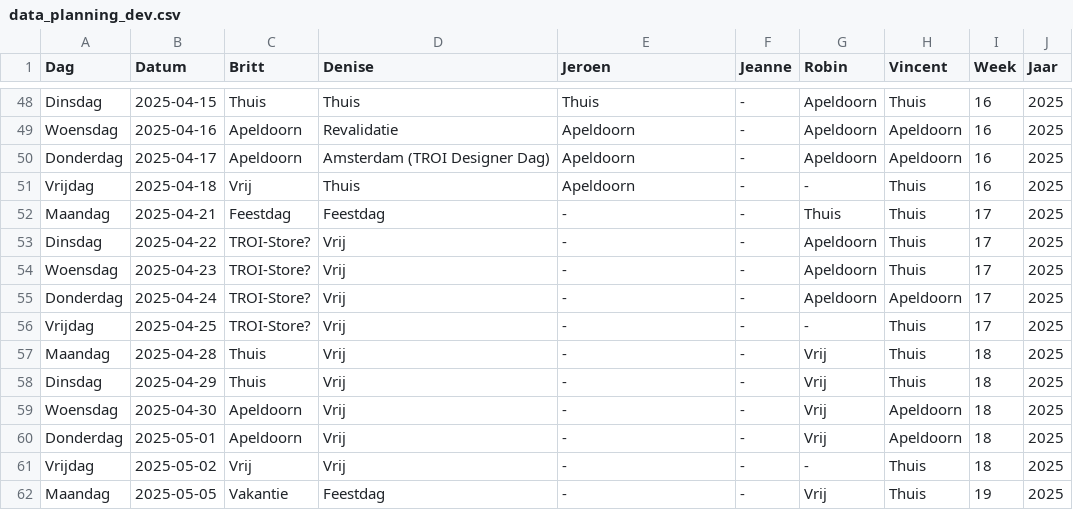
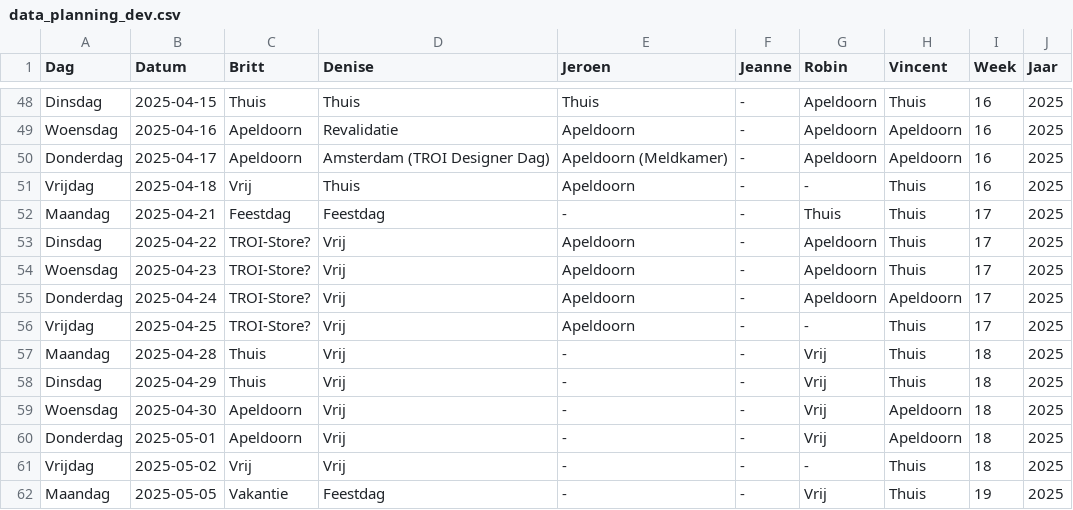
Before and after one commit to Britttvg/planning-tool, a CSV file: src/data/data_planning_dev.csv, drawn as a sheet; only a part is shown, gaps mark what is left out.

Commit message:
Update CSV src/data/data_planning_dev.csv, time 2025-04-14 06:51:23.109246

```diff
--- a/src/data/data_planning_dev.csv
+++ b/src/data/data_planning_dev.csv
@@ -49,9 +49,9 @@ Dinsdag,2025-04-15,Thuis,Thuis,Thuis,-,Apeldoorn,Thuis,16,2025
 Woensdag,2025-04-16,Apeldoorn,Revalidatie,Apeldoorn,-,Apeldoorn,Apeldoorn,16,2025
-Donderdag,2025-04-17,Apeldoorn,Amsterdam (TROI Designer Dag),Apeldoorn,-,Apeldoorn,Apeldoorn,16,2025
+Donderdag,2025-04-17,Apeldoorn,Amsterdam (TROI Designer Dag),Apeldoorn (Meldkamer),-,Apeldoorn,Apeldoorn,16,2025
 Vrijdag,2025-04-18,Vrij,Thuis,Apeldoorn,-,-,Thuis,16,2025
 Maandag,2025-04-21,Feestdag,Feestdag,-,-,Thuis,Thuis,17,2025
-Dinsdag,2025-04-22,TROI-Store?,Vrij,-,-,Apeldoorn,Thuis,17,2025
-Woensdag,2025-04-23,TROI-Store?,Vrij,-,-,Apeldoorn,Thuis,17,2025
-Donderdag,2025-04-24,TROI-Store?,Vrij,-,-,Apeldoorn,Apeldoorn,17,2025
-Vrijdag,2025-04-25,TROI-Store?,Vrij,-,-,-,Thuis,17,2025
+Dinsdag,2025-04-22,TROI-Store?,Vrij,Apeldoorn,-,Apeldoorn,Thuis,17,2025
+Woensdag,2025-04-23,TROI-Store?,Vrij,Apeldoorn,-,Apeldoorn,Thuis,17,2025
+Donderdag,2025-04-24,TROI-Store?,Vrij,Apeldoorn,-,Apeldoorn,Apeldoorn,17,2025
+Vrijdag,2025-04-25,TROI-Store?,Vrij,Apeldoorn,-,-,Thuis,17,2025
 Maandag,2025-04-28,Thuis,Vrij,-,-,Vrij,Thuis,18,2025
```
